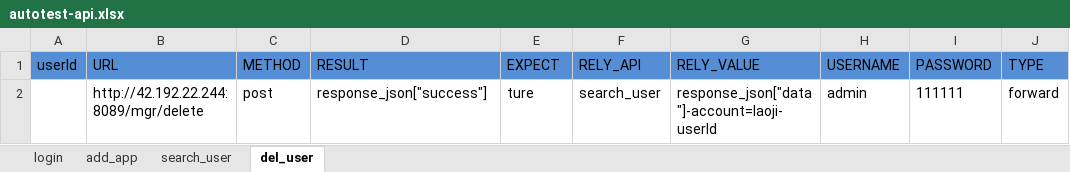
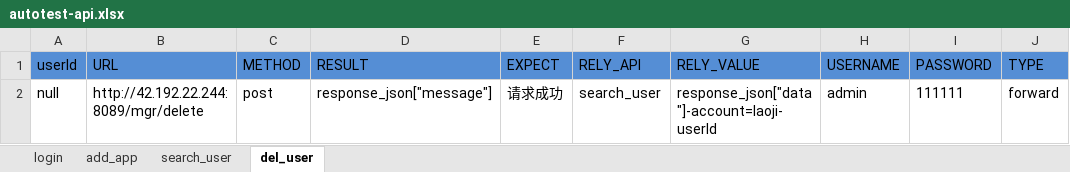
Before and after one commit to laoji888/automation-ui-and-api, an Excel workbook: apiData/autotest-api.xlsx, sheet del_user, drawn as a sheet; only a part is shown; values as stored, in another font and other column widths than the file's, no borders; the diff names each change by its address in the sheet, - before the commit and + after, or states it on an @@ line.

```diff
--- a/apiData/autotest-api.xlsx (sheet del_user)
+++ b/apiData/autotest-api.xlsx (sheet del_user)
-A2 (userId): (empty)
+A2 (userId): null
-D2 (RESULT): response_json["success"]
+D2 (RESULT): response_json["message"]
-E2 (EXPECT): ture
+E2 (EXPECT): 请求成功
```
Also changed, not shown: 2 other files.
